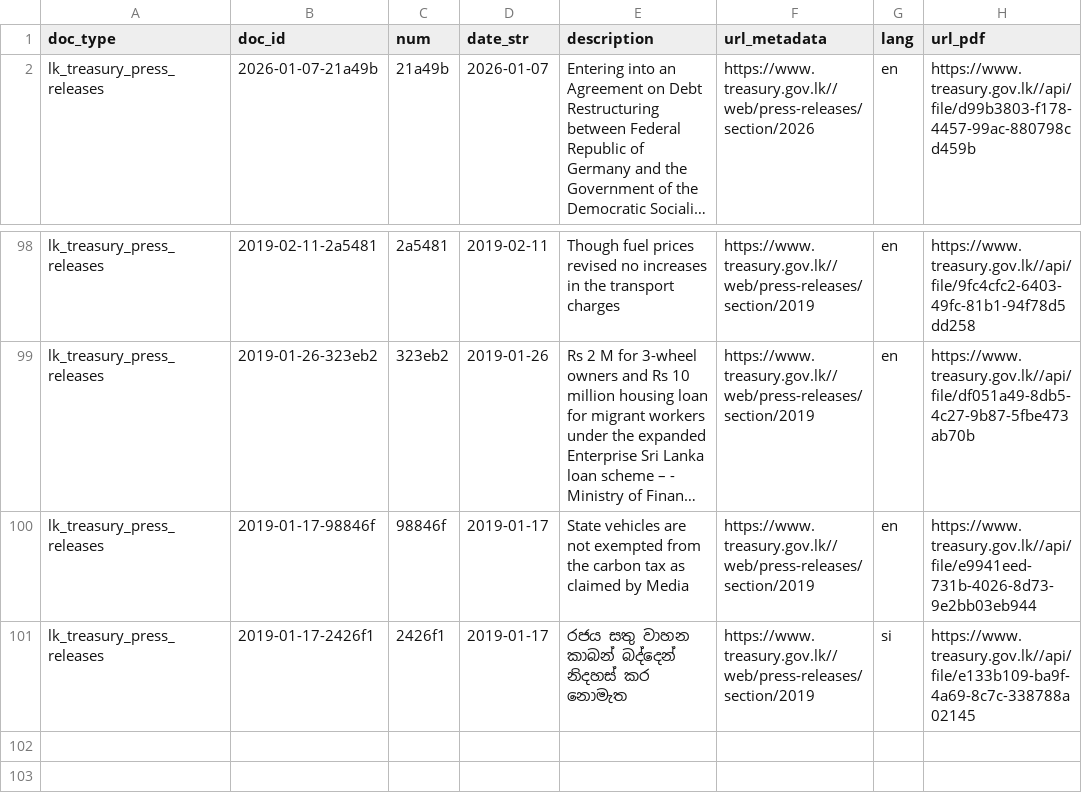
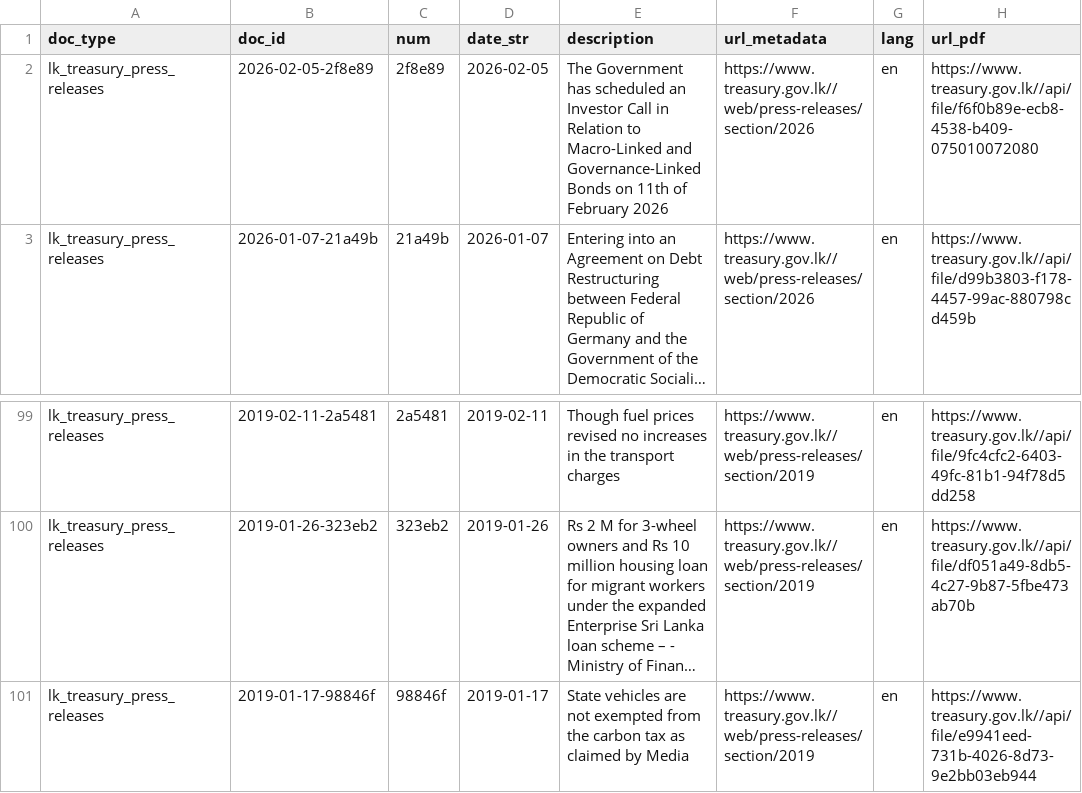
Before and after one commit to nuuuwan/lk_treasury, a TSV file: data/lk_treasury_press_releases/docs_last100.tsv, drawn as a sheet; only a part is shown, gaps mark what is left out; long unchanged cells end in …; removed rows and columns are numbered as before the commit, all else as after; the diff names each change by its address in the sheet, - before the commit and + after, or states it on an @@ line.

```diff
--- a/data/lk_treasury_press_releases/docs_last100.tsv
+++ b/data/lk_treasury_press_releases/docs_last100.tsv
+row 2: lk_treasury_press_releases | 2026-02-05-2f8e89 | 2f8e89 | 2026-02-05 | The Government has scheduled an Investor Call in Relation to Macro-Linked and Governance-Linked Bonds on 11th of February 2026 | https://www.treasury.gov.lk//web/press-releases/section/2026 | en | https://www.treasury.gov.lk//api/file/f6f0b89e-ecb8-4538-b409-075010072080
-row 101: lk_treasury_press_releases | 2019-01-17-2426f1 | 2426f1 | 2019-01-17 | රජය සතු වාහන කාබන් බද්දෙන් නිදහස් කර නොමැත | https://www.treasury.gov.lk//web/press-releases/section/2019 | si | https://www.treasury.gov.lk//api/file/e133b109-ba9f-4a69-8c7c-338788a02145
```
Also changed, not shown: data/lk_treasury_press_releases/docs_all.tsv, 9 other files.
